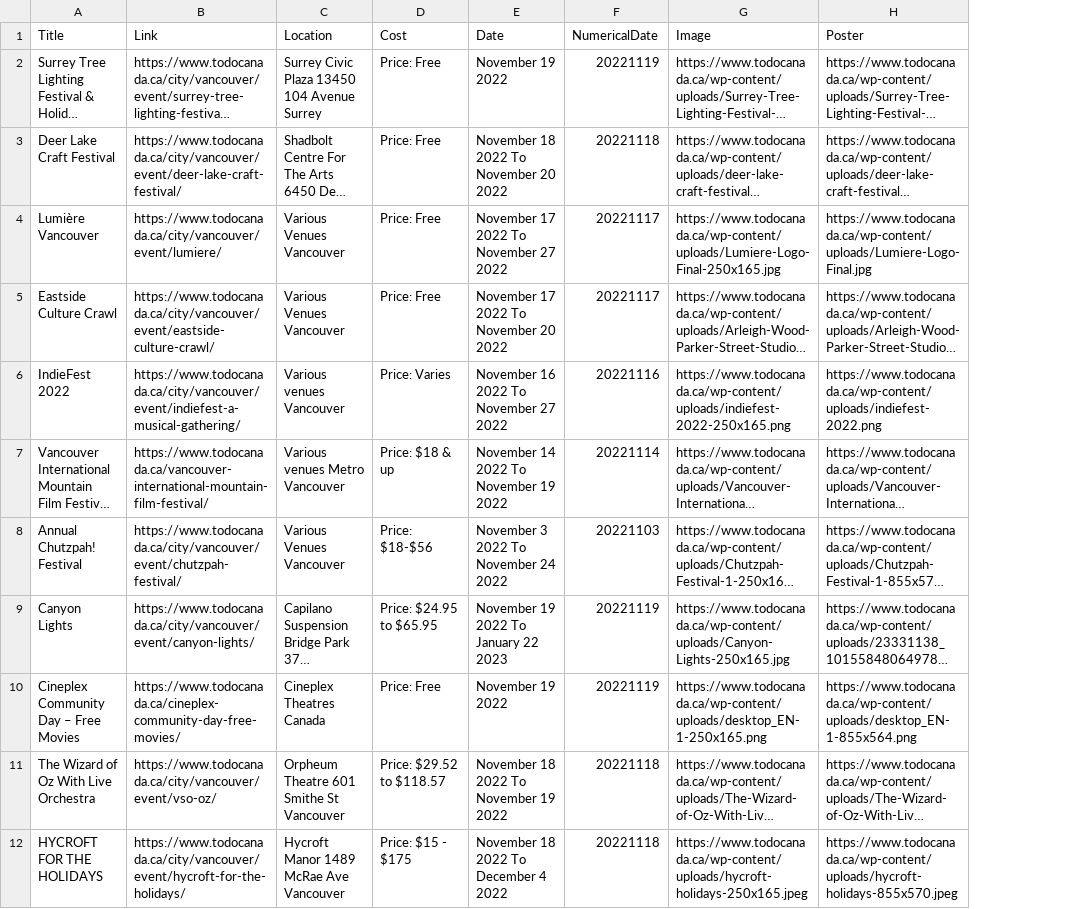
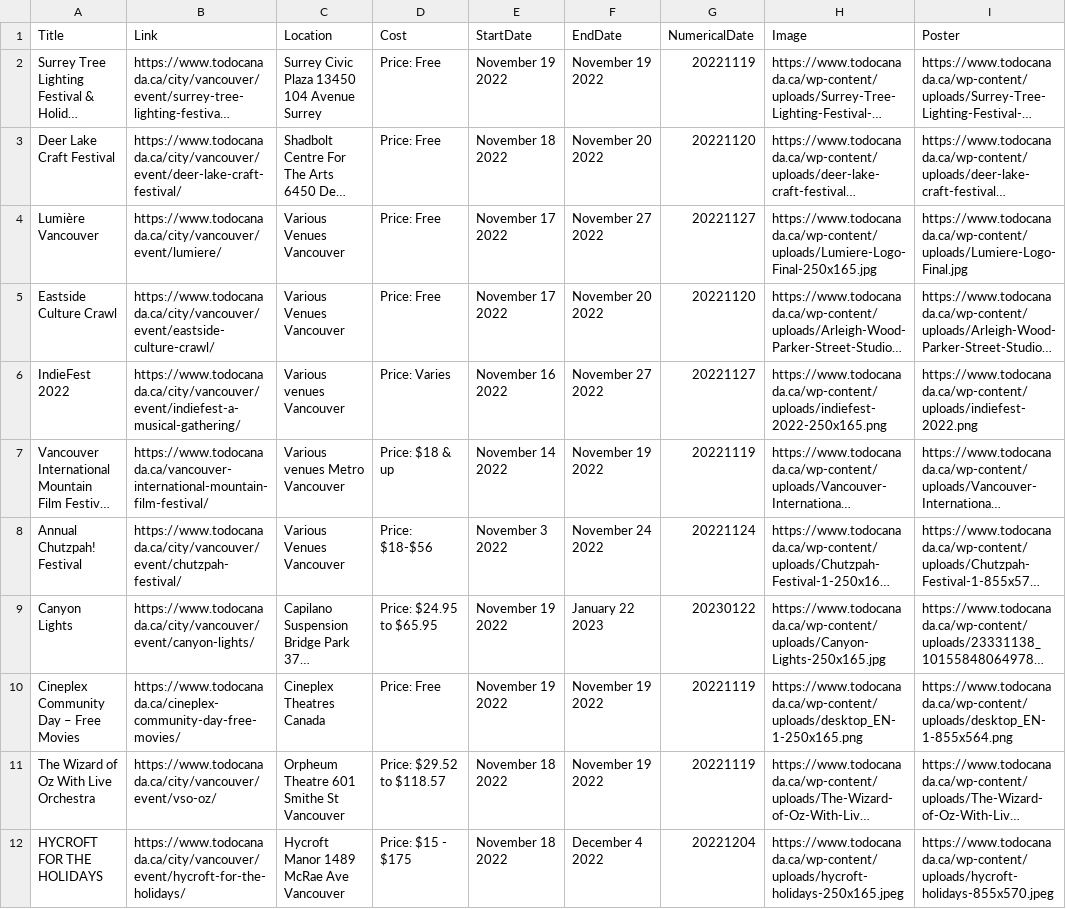
Before and after one commit to lisajung/1800_202230_DTC15, a CSV file: event_data.csv, drawn as a sheet; only a part is shown; long unchanged cells end in …; removed rows and columns are numbered as before the commit, all else as after; the diff covers the shown part only; the diff names each change by its address in the sheet, - before the commit and + after, or states it on an @@ line.

```diff
--- a/event_data.csv
+++ b/event_data.csv
-column E (Date), rows 2-12: November 19 2022 | November 18 2022 To November 20 2022 | November 17 2022 To November 27 2022 | November 17 2022 To November 20 2022 | November 16 2022 To November 27 2022 | November 14 2022 To November 19 2022 | November 3 2022 To November 24 2022 | November 19 2022 To January 22 2023 | November 19 2022 | November 18 2022 To November 19 2022 | November 18 2022 To December 4 2022
+column E (StartDate), rows 2-12: November 19 2022 | November 18 2022 | November 17 2022 | November 17 2022 | November 16 2022 | November 14 2022 | November 3 2022 | November 19 2022 | November 19 2022 | November 18 2022 | November 18 2022
+column F (EndDate), rows 2-12: November 19 2022 | November 20 2022 | November 27 2022 | November 20 2022 | November 27 2022 | November 19 2022 | November 24 2022 | January 22 2023 | November 19 2022 | November 19 2022 | December 4 2022
-G3 (NumericalDate): 20221118
+G3 (NumericalDate): 20221120
-G4 (NumericalDate): 20221117
+G4 (NumericalDate): 20221127
-G5 (NumericalDate): 20221117
+G5 (NumericalDate): 20221120
-G6 (NumericalDate): 20221116
+G6 (NumericalDate): 20221127
-G7 (NumericalDate): 20221114
+G7 (NumericalDate): 20221119
-G8 (NumericalDate): 20221103
+G8 (NumericalDate): 20221124
-G9 (NumericalDate): 20221119
+G9 (NumericalDate): 20230122
-G11 (NumericalDate): 20221118
+G11 (NumericalDate): 20221119
-G12 (NumericalDate): 20221118
+G12 (NumericalDate): 20221204
```
Also changed, not shown: 43 edited cells elsewhere in this file.
